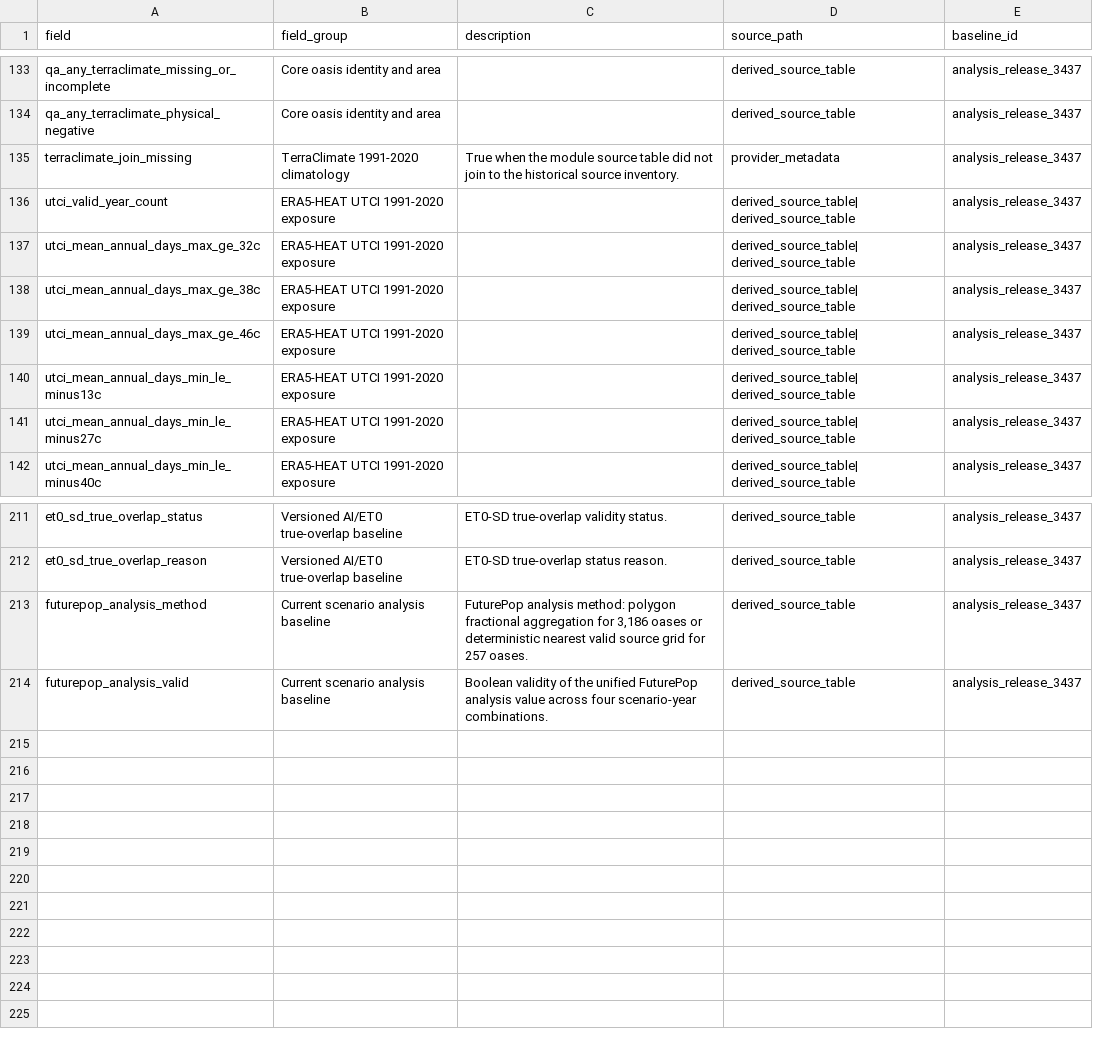
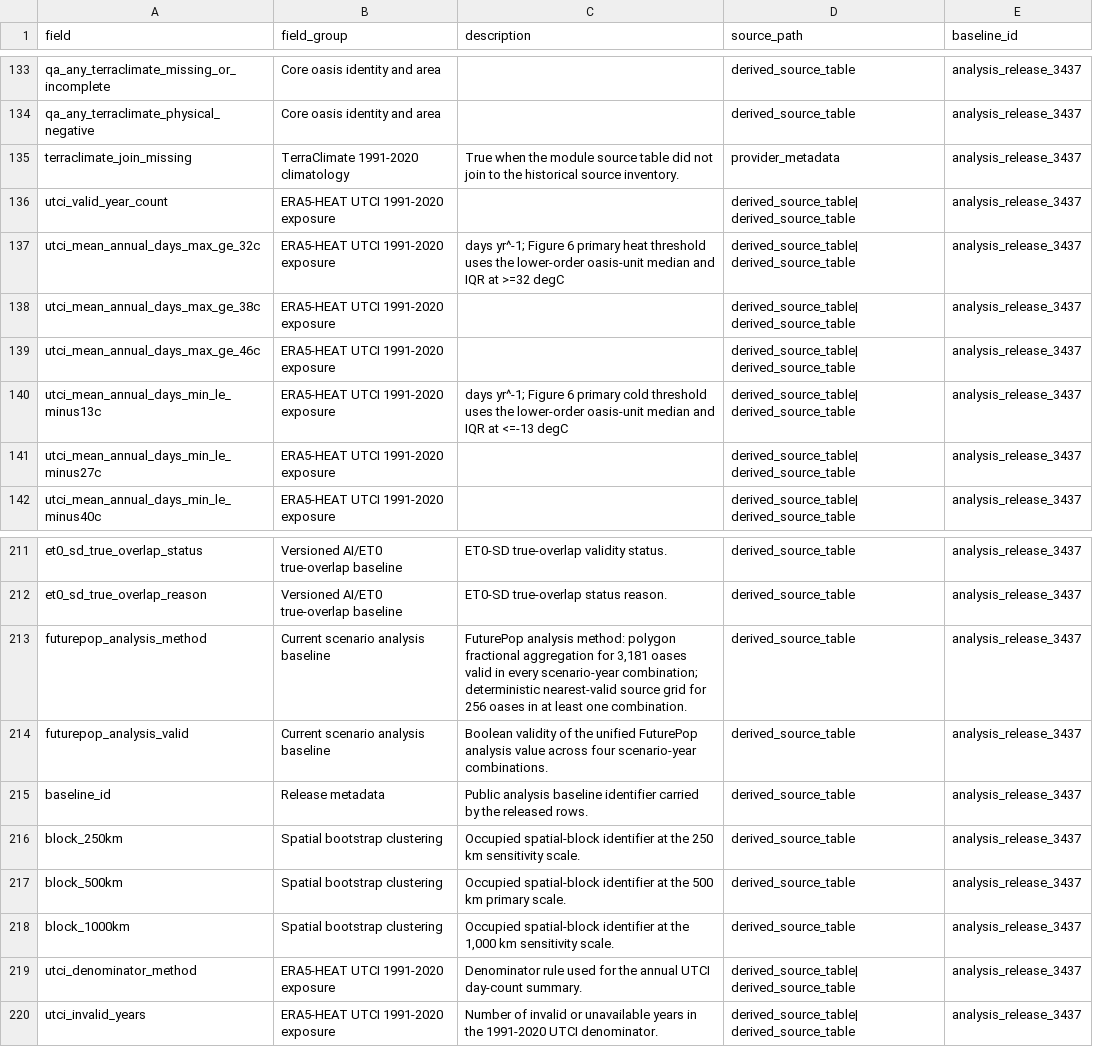
Before and after one commit to Linjingwu999/global-oasis-exposure, a CSV file: data/data_dictionary.csv, drawn as a sheet; only a part is shown, gaps mark what is left out; the diff covers the shown part only.

Commit message:
Release v1.1.4 public analysis data and verifier

```diff
--- a/data/data_dictionary.csv
+++ b/data/data_dictionary.csv
@@ -136,6 +136,6 @@ terraclimate_join_missing,TerraClimate 1991-2020 climatology,True when the modul
 utci_valid_year_count,ERA5-HEAT UTCI 1991-2020 exposure,,derived_source_table| derived_source_table,analysis_release_3437
-utci_mean_annual_days_max_ge_32c,ERA5-HEAT UTCI 1991-2020 exposure,,derived_source_table| derived_source_table,analysis_release_3437
+utci_mean_annual_days_max_ge_32c,ERA5-HEAT UTCI 1991-2020 exposure,"days yr^-1; Figure 6 primary heat threshold uses the lower-order oasis-unit median and IQR at >=32 degC",derived_source_table| derived_source_table,analysis_release_3437
 utci_mean_annual_days_max_ge_38c,ERA5-HEAT UTCI 1991-2020 exposure,,derived_source_table| derived_source_table,analysis_release_3437
 utci_mean_annual_days_max_ge_46c,ERA5-HEAT UTCI 1991-2020 exposure,,derived_source_table| derived_source_table,analysis_release_3437
-utci_mean_annual_days_min_le_minus13c,ERA5-HEAT UTCI 1991-2020 exposure,,derived_source_table| derived_source_table,analysis_release_3437
+utci_mean_annual_days_min_le_minus13c,ERA5-HEAT UTCI 1991-2020 exposure,"days yr^-1; Figure 6 primary cold threshold uses the lower-order oasis-unit median and IQR at <=-13 degC",derived_source_table| derived_source_table,analysis_release_3437
 utci_mean_annual_days_min_le_minus27c,ERA5-HEAT UTCI 1991-2020 exposure,,derived_source_table| derived_source_table,analysis_release_3437
@@ -212,3 +212,9 @@ et0_sd_true_overlap_status,Versioned AI/ET0 true-overlap baseline,ET0-SD true-ov
 et0_sd_true_overlap_reason,Versioned AI/ET0 true-overlap baseline,ET0-SD true-overlap status reason.,derived_source_table,analysis_release_3437
-futurepop_analysis_method,Current scenario analysis baseline,"FuturePop analysis method: polygon fractional aggregation for 3,186 oases or deterministic nearest valid source grid for 257 oases.",derived_source_table,analysis_release_3437
+futurepop_analysis_method,Current scenario analysis baseline,"FuturePop analysis method: polygon fractional aggregation for 3,181 oases valid in every scenario-year combination; deterministic nearest-valid source grid for 256 oases in at least one combination.",derived_source_table,analysis_release_3437
 futurepop_analysis_valid,Current scenario analysis baseline,Boolean validity of the unified FuturePop analysis value across four scenario-year combinations.,derived_source_table,analysis_release_3437
+baseline_id,Release metadata,Public analysis baseline identifier carried by the released rows.,derived_source_table,analysis_release_3437
+block_250km,Spatial bootstrap clustering,Occupied spatial-block identifier at the 250 km sensitivity scale.,derived_source_table,analysis_release_3437
+block_500km,Spatial bootstrap clustering,Occupied spatial-block identifier at the 500 km primary scale.,derived_source_table,analysis_release_3437
+block_1000km,Spatial bootstrap clustering,"Occupied spatial-block identifier at the 1,000 km sensitivity scale.",derived_source_table,analysis_release_3437
+utci_denominator_method,ERA5-HEAT UTCI 1991-2020 exposure,Denominator rule used for the annual UTCI day-count summary.,derived_source_table| derived_source_table,analysis_release_3437
+utci_invalid_years,ERA5-HEAT UTCI 1991-2020 exposure,Number of invalid or unavailable years in the 1991-2020 UTCI denominator.,derived_source_table| derived_source_table,analysis_release_3437
```
Also changed, not shown: 5 edited cells elsewhere in this file, data/source_product_manifest_current.csv, 9 other files.
